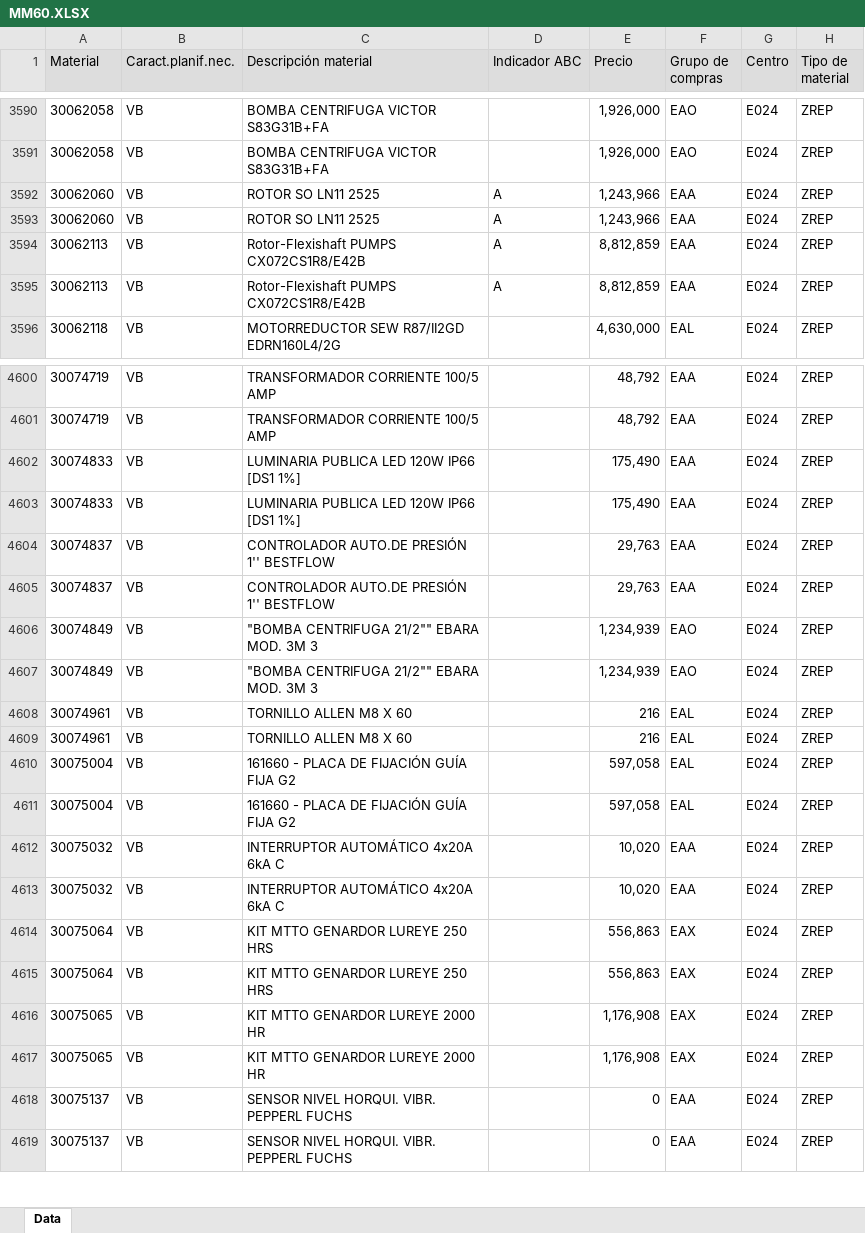
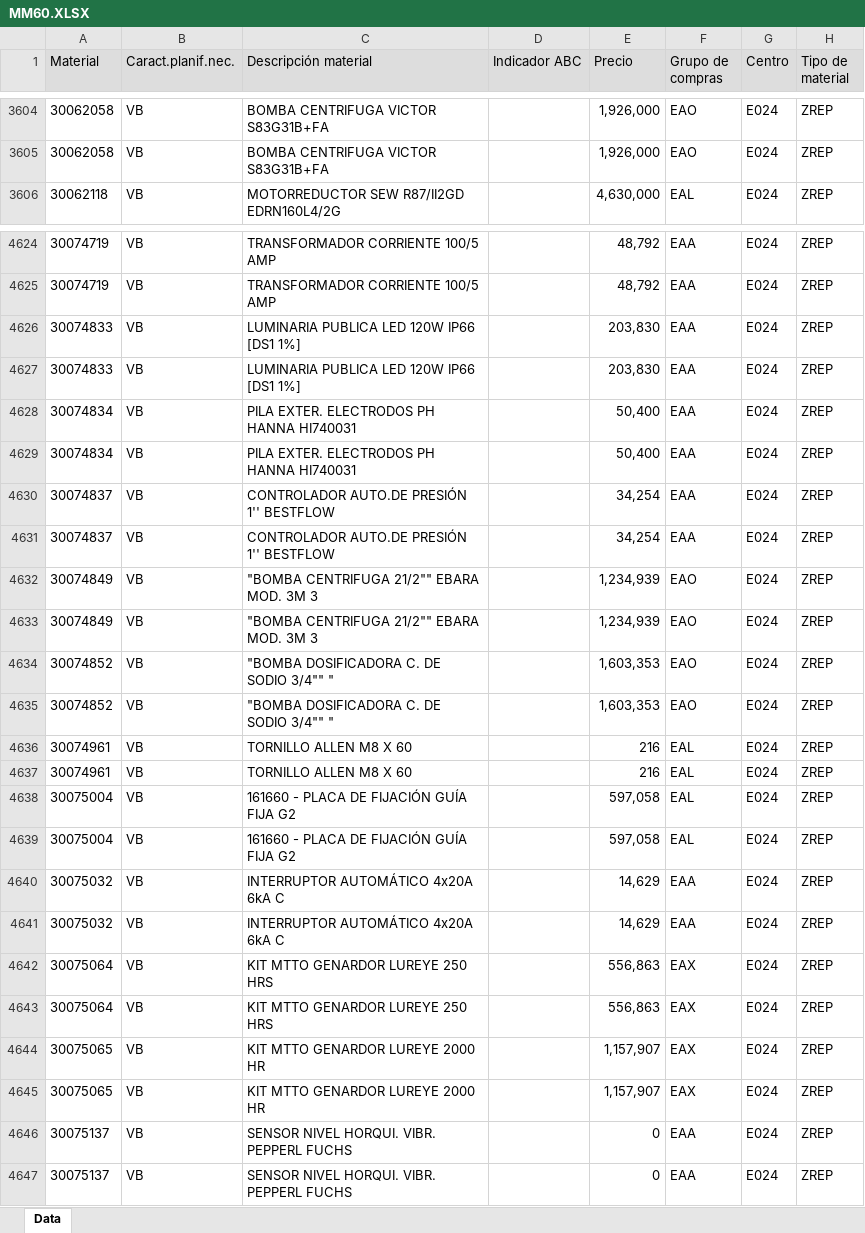
Before and after one commit to francosauriocl/ENAEX-MRP-RIO-LOA, an Excel workbook: mrp-panel-enaex/mrp-panel-enaex/data/MM60/MM60.XLSX, sheet Data, drawn as a sheet; only a part is shown, gaps mark what is left out; values as stored, in another font and other column widths than the file's, no borders; removed rows and columns are numbered as before the commit, all else as after; the diff covers the shown part only; the diff names each change by its address in the sheet, - before the commit and + after, or states it on an @@ line.

```diff
--- a/mrp-panel-enaex/mrp-panel-enaex/data/MM60/MM60.XLSX (sheet Data)
+++ b/mrp-panel-enaex/mrp-panel-enaex/data/MM60/MM60.XLSX (sheet Data)
-row 3592: 30062060 | VB | ROTOR SO LN11 2525 | A | 1,243,966 | EAA | E024 | ZREP
-row 3593: 30062060 | VB | ROTOR SO LN11 2525 | A | 1,243,966 | EAA | E024 | ZREP
-row 3594: 30062113 | VB | Rotor-Flexishaft PUMPS CX072CS1R8/E42B | A | 8,812,859 | EAA | E024 | ZREP
-row 3595: 30062113 | VB | Rotor-Flexishaft PUMPS CX072CS1R8/E42B | A | 8,812,859 | EAA | E024 | ZREP
-E4626:E4627 (Precio): 175,490
+E4626:E4627 (Precio): 203,830
+row 4628: 30074834 | VB | PILA EXTER. ELECTRODOS PH HANNA HI740031 |  | 50,400 | EAA | E024 | ZREP
+row 4629: 30074834 | VB | PILA EXTER. ELECTRODOS PH HANNA HI740031 |  | 50,400 | EAA | E024 | ZREP
-E4630:E4631 (Precio): 29,763
+E4630:E4631 (Precio): 34,254
+row 4634: 30074852 | VB | "BOMBA DOSIFICADORA C. DE SODIO 3/4"" " |  | 1,603,353 | EAO | E024 | ZREP
+row 4635: 30074852 | VB | "BOMBA DOSIFICADORA C. DE SODIO 3/4"" " |  | 1,603,353 | EAO | E024 | ZREP
-E4640:E4641 (Precio): 10,020
+E4640:E4641 (Precio): 14,629
-E4644:E4645 (Precio): 1,176,908
+E4644:E4645 (Precio): 1,157,907
```
Also changed, not shown: 35 added rows, 7 removed rows and 288 edited cells elsewhere in this sheet, mrp-panel-enaex/mrp-panel-enaex/data/ME2M/ME2M.XLSX, mrp-panel-enaex/mrp-panel-enaex/data/ME5A/ME5A.XLSX, 4 other files.
